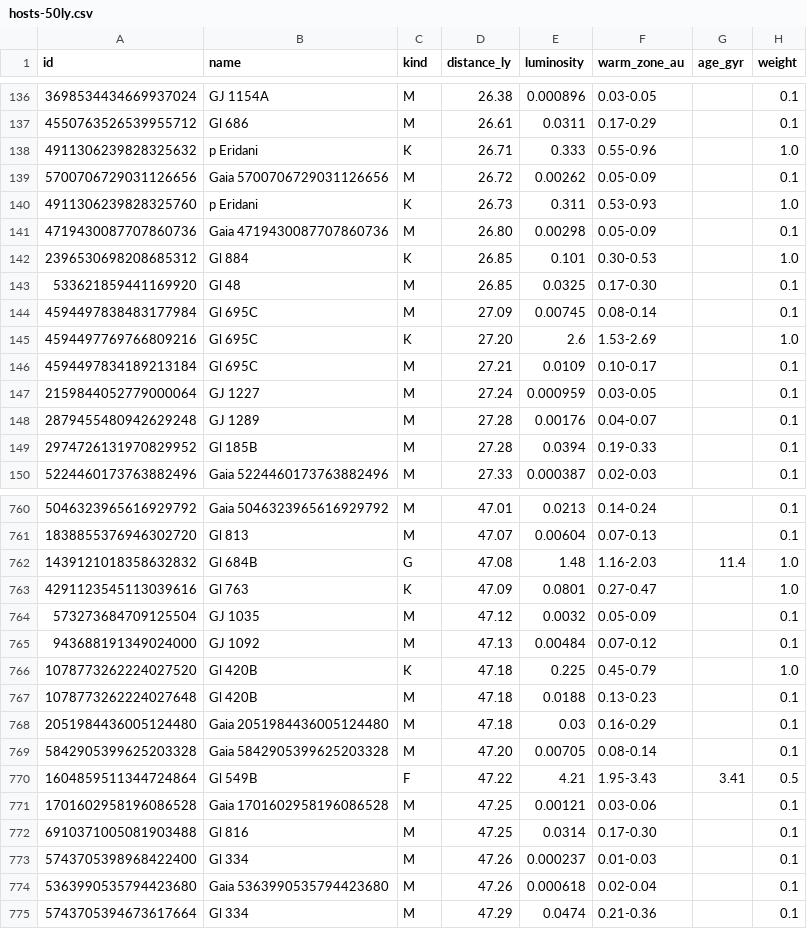
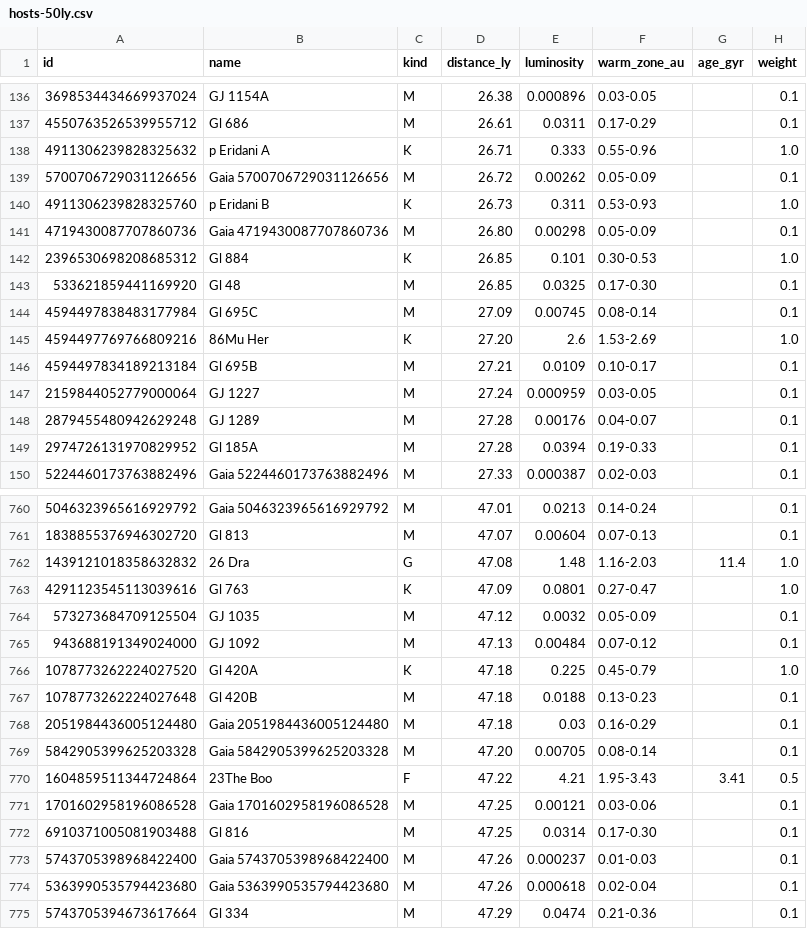
Before and after one commit to johnpolacek/playholos, a CSV file: data/hosts-50ly.csv, drawn as a sheet; only a part is shown, gaps mark what is left out; the diff covers the shown part only; the diff names each change by its address in the sheet, - before the commit and + after, or states it on an @@ line.

```diff
--- a/data/hosts-50ly.csv
+++ b/data/hosts-50ly.csv
-B138 (name): p Eridani
+B138 (name): p Eridani A
-B140 (name): p Eridani
+B140 (name): p Eridani B
-B145 (name): Gl 695C
+B145 (name): 86Mu Her
-B146 (name): Gl 695C
+B146 (name): Gl 695B
-B149 (name): Gl 185B
+B149 (name): Gl 185A
-B762 (name): Gl 684B
+B762 (name): 26 Dra
-B766 (name): Gl 420B
+B766 (name): Gl 420A
-B770 (name): Gl 549B
+B770 (name): 23The Boo
-B773 (name): Gl 334
+B773 (name): Gaia 5743705398968422400
```
Also changed, not shown: 105 edited cells elsewhere in this file, 1 other file.
